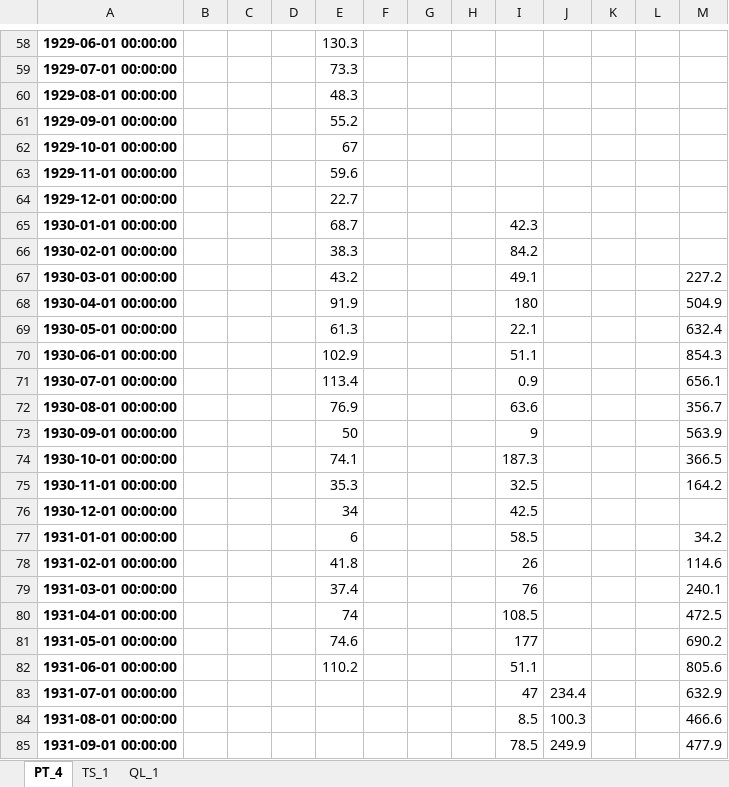
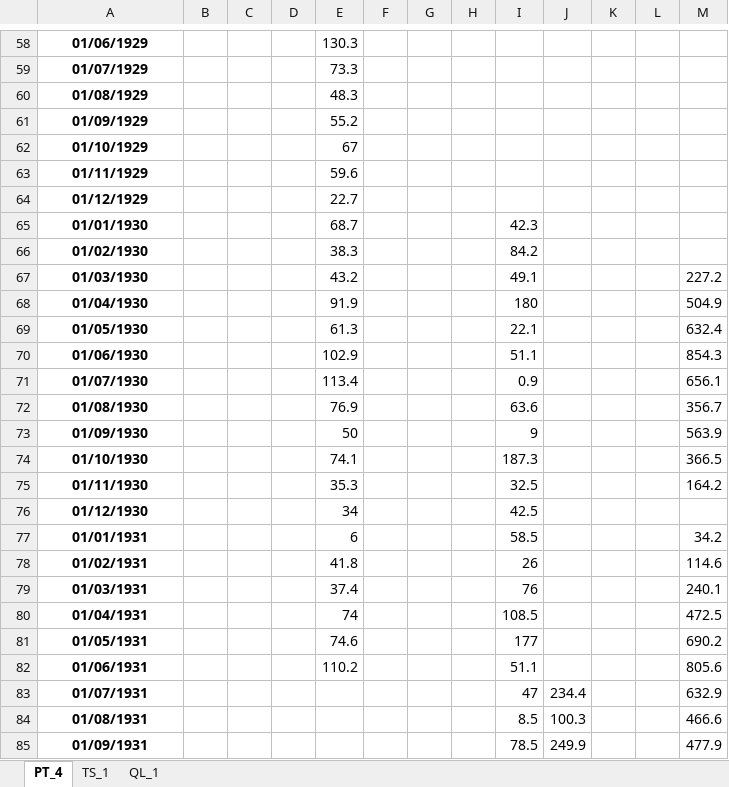
Before and after one commit to mathmodelling/S-Multistor, an Excel workbook: Data/Datos_mensuales.xlsx, sheet PT_4, drawn as a sheet; only a part is shown, gaps mark what is left out; values as stored, in another font and other column widths than the file's, no borders; the diff covers the shown part only; the diff names each change by its address in the sheet, - before the commit and + after, or states it on an @@ line.

```diff
--- a/Data/Datos_mensuales.xlsx (sheet PT_4)
+++ b/Data/Datos_mensuales.xlsx (sheet PT_4)
-A58: 1929-06-01 00:00:00
+A58: 01/06/1929
-A59: 1929-07-01 00:00:00
+A59: 01/07/1929
-A60: 1929-08-01 00:00:00
+A60: 01/08/1929
-A61: 1929-09-01 00:00:00
+A61: 01/09/1929
-A62: 1929-10-01 00:00:00
+A62: 01/10/1929
-A63: 1929-11-01 00:00:00
+A63: 01/11/1929
-A64: 1929-12-01 00:00:00
+A64: 01/12/1929
-A65: 1930-01-01 00:00:00
+A65: 01/01/1930
-A66: 1930-02-01 00:00:00
+A66: 01/02/1930
-A67: 1930-03-01 00:00:00
+A67: 01/03/1930
-A68: 1930-04-01 00:00:00
+A68: 01/04/1930
-A69: 1930-05-01 00:00:00
+A69: 01/05/1930
-A70: 1930-06-01 00:00:00
+A70: 01/06/1930
-A71: 1930-07-01 00:00:00
+A71: 01/07/1930
-A72: 1930-08-01 00:00:00
+A72: 01/08/1930
-A73: 1930-09-01 00:00:00
+A73: 01/09/1930
-A74: 1930-10-01 00:00:00
+A74: 01/10/1930
-A75: 1930-11-01 00:00:00
+A75: 01/11/1930
-A76: 1930-12-01 00:00:00
+A76: 01/12/1930
-A77: 1931-01-01 00:00:00
+A77: 01/01/1931
-A78: 1931-02-01 00:00:00
+A78: 01/02/1931
-A79: 1931-03-01 00:00:00
+A79: 01/03/1931
-A80: 1931-04-01 00:00:00
+A80: 01/04/1931
-A81: 1931-05-01 00:00:00
+A81: 01/05/1931
-A82: 1931-06-01 00:00:00
+A82: 01/06/1931
-A83: 1931-07-01 00:00:00
+A83: 01/07/1931
-A84: 1931-08-01 00:00:00
+A84: 01/08/1931
-A85: 1931-09-01 00:00:00
+A85: 01/09/1931
```
Also changed, not shown: 1073 edited cells elsewhere in this sheet, 2 other files.
